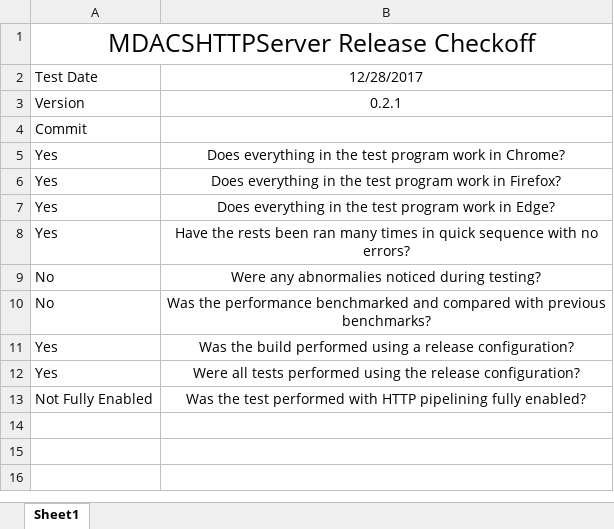
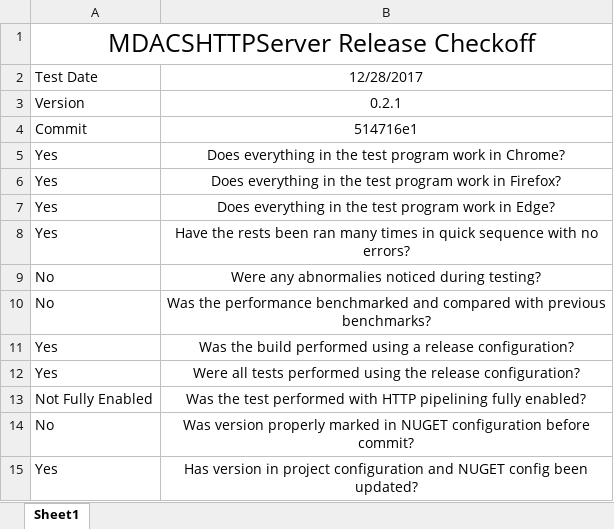
Before and after one commit to kmcguire3413/MDACSHTTPServer, an Excel workbook: ReleaseCheckSheet_0.2.1.xlsx, sheet Sheet1, drawn as a sheet; values as stored, in another font and other column widths than the file's, no borders; the diff names each change by its address in the sheet, - before the commit and + after, or states it on an @@ line.

```diff
--- a/ReleaseCheckSheet_0.2.1.xlsx (sheet Sheet1)
+++ b/ReleaseCheckSheet_0.2.1.xlsx (sheet Sheet1)
-B4: (empty)
+B4: 514716e1
+row 14: No | Was version properly marked in NUGET configuration before commit?
+row 15: Yes | Has version in project configuration and NUGET config been updated?
```
Also changed, not shown: 3 other files.
